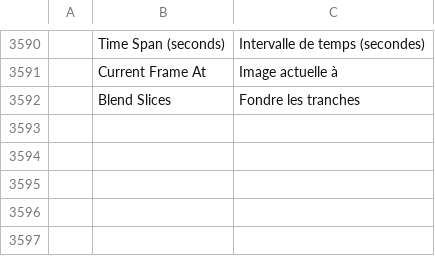
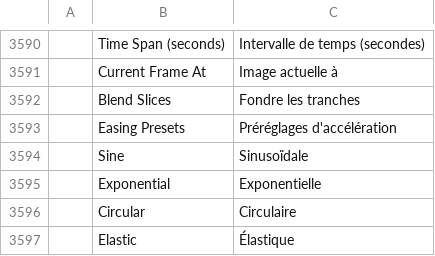
Before and after one commit to ubuntuokos/CinemaFundArchitecture4, a TSV file: crates/ui-egui/src/i18n/fr.tsv, drawn as a sheet; only a part is shown, gaps mark what is left out.

```diff
--- a/crates/ui-egui/src/i18n/fr.tsv
+++ b/crates/ui-egui/src/i18n/fr.tsv
@@ -3592 +3592,6 @@
 	Blend Slices	Fondre les tranches
+	Easing Presets	Préréglages d'accélération
+	Sine	Sinusoïdale
+	Exponential	Exponentielle
+	Circular	Circulaire
+	Elastic	Élastique
```
Also changed, not shown: crates/ui-egui/src/i18n/de.tsv, crates/ui-egui/src/i18n/es.tsv, 10 other files.
